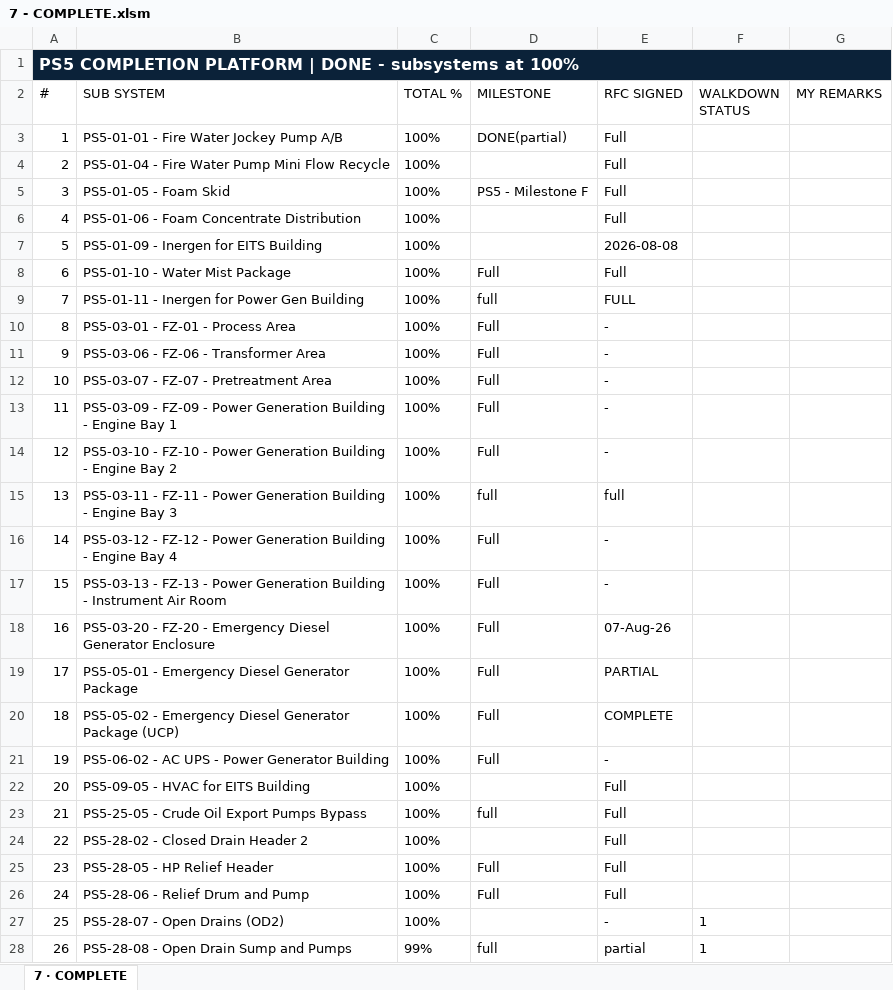
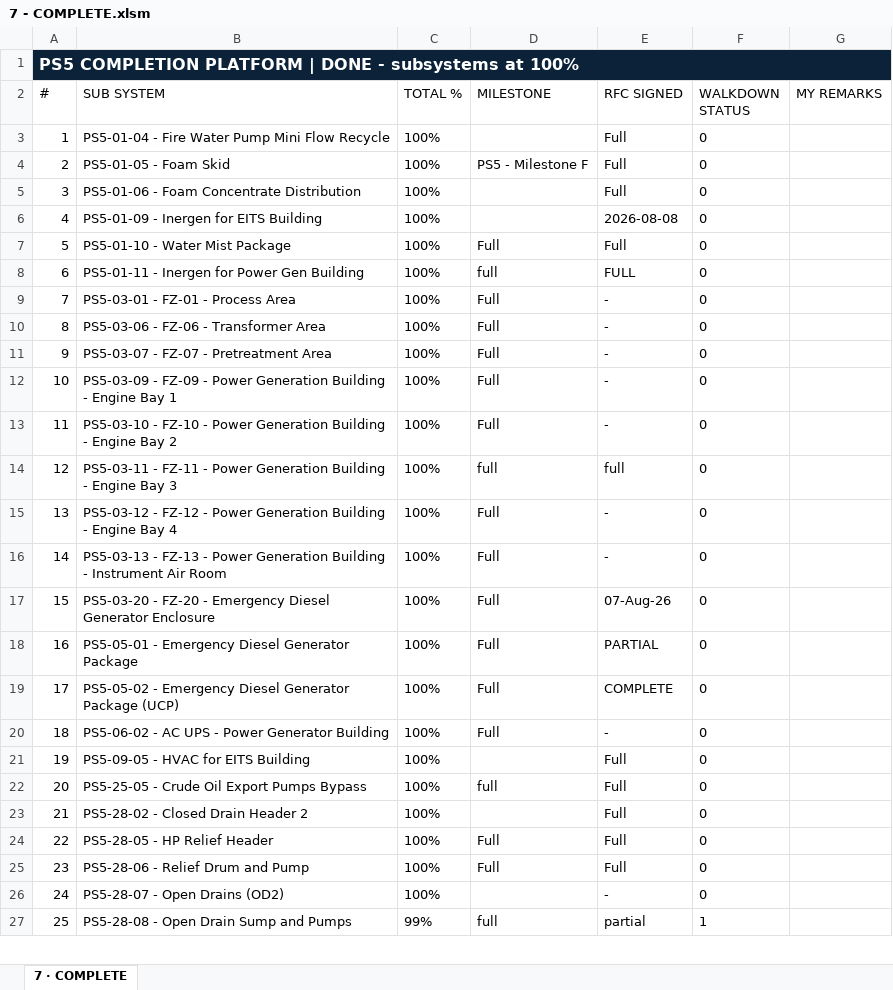
Before and after one commit to Mohamedgawad1/PS5-COMPLETION-PLATFORM, an Excel workbook: EXCEL/7 - COMPLETE.xlsm, sheet 7 · COMPLETE, drawn as a sheet; only a part is shown; values as stored, in another font and other column widths than the file's, no borders; removed rows and columns are numbered as before the commit, all else as after; the diff covers the shown part only; the diff names each change by its address in the sheet, - before the commit and + after, or states it on an @@ line.

```diff
--- a/EXCEL/7 - COMPLETE.xlsm (sheet 7 · COMPLETE)
+++ b/EXCEL/7 - COMPLETE.xlsm (sheet 7 · COMPLETE)
-row 3: 1 | PS5-01-01 - Fire Water Jockey Pump A/B | 100% | DONE(partial) | Full
@@ column A (#) renumbered from row 3 down @@
-F3:F25 (WALKDOWN STATUS): (empty)
+F3:F25 (WALKDOWN STATUS): 0
-F26 (WALKDOWN STATUS): 1
+F26 (WALKDOWN STATUS): 0
```
Also changed, not shown: 3 added rows and 95 edited cells elsewhere in this sheet, EXCEL/2 - RFC PROGRESS.xlsx, EXCEL/3 - BLOCKING-REMARKS.xlsx, 9 other files.
